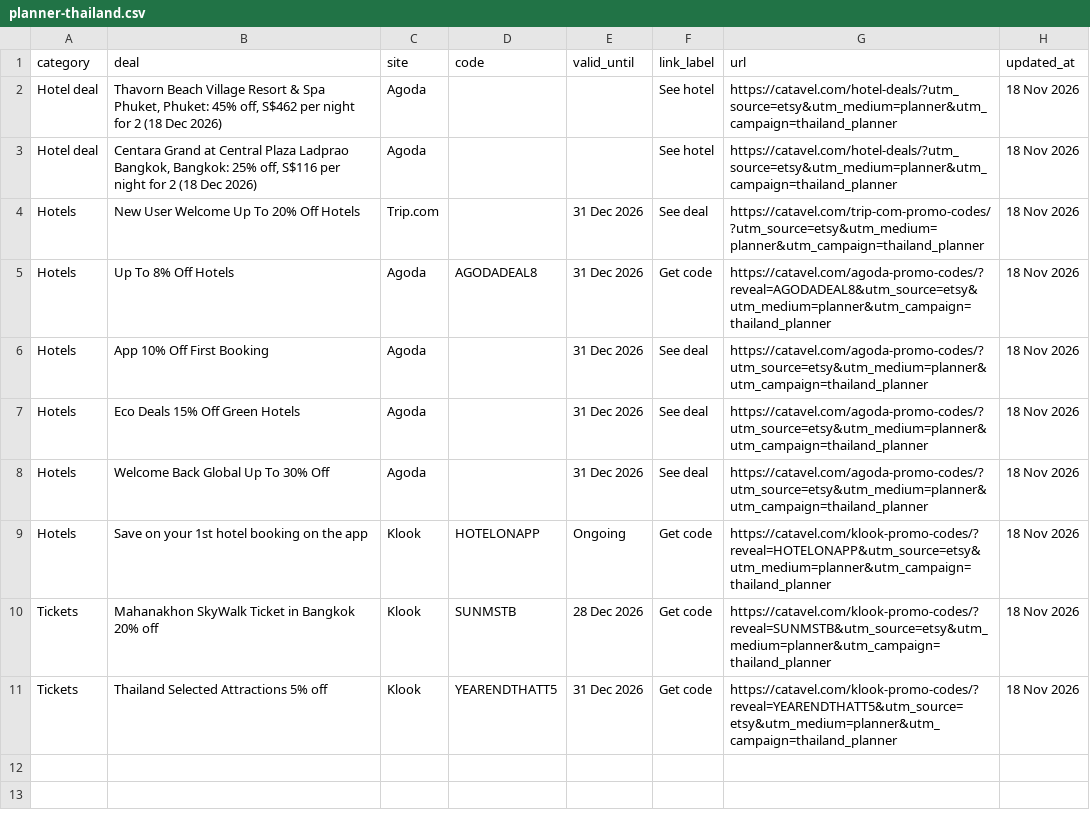
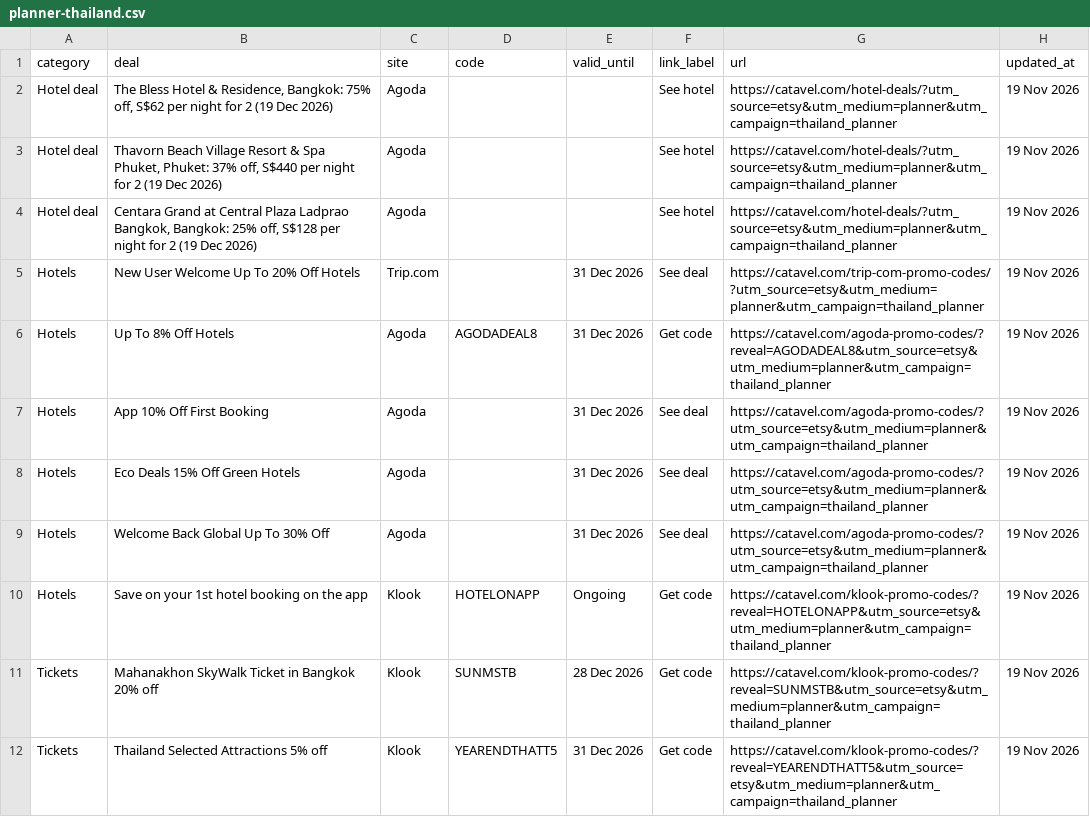
Before and after one commit to catavel/Catavel, a CSV file: feeds/planner-thailand.csv, drawn as a sheet.

Commit message:
chore: update planner feed thailand [2026-11-19]

```diff
--- a/feeds/planner-thailand.csv
+++ b/feeds/planner-thailand.csv
@@ -1,11 +1,12 @@
 category,deal,site,code,valid_until,link_label,url,updated_at
-Hotel deal,"Thavorn Beach Village Resort & Spa Phuket, Phuket: 45% off, S$462 per night for 2 (18 Dec 2026)",Agoda,,,See hotel,https://catavel.com/hotel-deals/?utm_source=etsy&utm_medium=planner&utm_campaign=thailand_planner,18 Nov 2026
-Hotel deal,"Centara Grand at Central Plaza Ladprao Bangkok, Bangkok: 25% off, S$116 per night for 2 (18 Dec 2026)",Agoda,,,See hotel,https://catavel.com/hotel-deals/?utm_source=etsy&utm_medium=planner&utm_campaign=thailand_planner,18 Nov 2026
-Hotels,New User Welcome Up To 20% Off Hotels,Trip.com,,31 Dec 2026,See deal,https://catavel.com/trip-com-promo-codes/?utm_source=etsy&utm_medium=planner&utm_campaign=thailand_planner,18 Nov 2026
-Hotels,Up To 8% Off Hotels,Agoda,AGODADEAL8,31 Dec 2026,Get code,https://catavel.com/agoda-promo-codes/?reveal=AGODADEAL8&utm_source=etsy&utm_medium=planner&utm_campaign=thailand_planner,18 Nov 2026
-Hotels,App 10% Off First Booking,Agoda,,31 Dec 2026,See deal,https://catavel.com/agoda-promo-codes/?utm_source=etsy&utm_medium=planner&utm_campaign=thailand_planner,18 Nov 2026
-Hotels,Eco Deals 15% Off Green Hotels,Agoda,,31 Dec 2026,See deal,https://catavel.com/agoda-promo-codes/?utm_source=etsy&utm_medium=planner&utm_campaign=thailand_planner,18 Nov 2026
-Hotels,Welcome Back Global Up To 30% Off,Agoda,,31 Dec 2026,See deal,https://catavel.com/agoda-promo-codes/?utm_source=etsy&utm_medium=planner&utm_campaign=thailand_planner,18 Nov 2026
-Hotels,Save on your 1st hotel booking on the app,Klook,HOTELONAPP,Ongoing,Get code,https://catavel.com/klook-promo-codes/?reveal=HOTELONAPP&utm_source=etsy&utm_medium=planner&utm_campaign=thailand_planner,18 Nov 2026
-Tickets,Mahanakhon SkyWalk Ticket in Bangkok 20% off,Klook,SUNMSTB,28 Dec 2026,Get code,https://catavel.com/klook-promo-codes/?reveal=SUNMSTB&utm_source=etsy&utm_medium=planner&utm_campaign=thailand_planner,18 Nov 2026
-Tickets,Thailand Selected Attractions 5% off,Klook,YEARENDTHATT5,31 Dec 2026,Get code,https://catavel.com/klook-promo-codes/?reveal=YEARENDTHATT5&utm_source=etsy&utm_medium=planner&utm_campaign=thailand_planner,18 Nov 2026
+Hotel deal,"The Bless Hotel & Residence, Bangkok: 75% off, S$62 per night for 2 (19 Dec 2026)",Agoda,,,See hotel,https://catavel.com/hotel-deals/?utm_source=etsy&utm_medium=planner&utm_campaign=thailand_planner,19 Nov 2026
+Hotel deal,"Thavorn Beach Village Resort & Spa Phuket, Phuket: 37% off, S$440 per night for 2 (19 Dec 2026)",Agoda,,,See hotel,https://catavel.com/hotel-deals/?utm_source=etsy&utm_medium=planner&utm_campaign=thailand_planner,19 Nov 2026
+Hotel deal,"Centara Grand at Central Plaza Ladprao Bangkok, Bangkok: 25% off, S$128 per night for 2 (19 Dec 2026)",Agoda,,,See hotel,https://catavel.com/hotel-deals/?utm_source=etsy&utm_medium=planner&utm_campaign=thailand_planner,19 Nov 2026
+Hotels,New User Welcome Up To 20% Off Hotels,Trip.com,,31 Dec 2026,See deal,https://catavel.com/trip-com-promo-codes/?utm_source=etsy&utm_medium=planner&utm_campaign=thailand_planner,19 Nov 2026
+Hotels,Up To 8% Off Hotels,Agoda,AGODADEAL8,31 Dec 2026,Get code,https://catavel.com/agoda-promo-codes/?reveal=AGODADEAL8&utm_source=etsy&utm_medium=planner&utm_campaign=thailand_planner,19 Nov 2026
+Hotels,App 10% Off First Booking,Agoda,,31 Dec 2026,See deal,https://catavel.com/agoda-promo-codes/?utm_source=etsy&utm_medium=planner&utm_campaign=thailand_planner,19 Nov 2026
+Hotels,Eco Deals 15% Off Green Hotels,Agoda,,31 Dec 2026,See deal,https://catavel.com/agoda-promo-codes/?utm_source=etsy&utm_medium=planner&utm_campaign=thailand_planner,19 Nov 2026
+Hotels,Welcome Back Global Up To 30% Off,Agoda,,31 Dec 2026,See deal,https://catavel.com/agoda-promo-codes/?utm_source=etsy&utm_medium=planner&utm_campaign=thailand_planner,19 Nov 2026
+Hotels,Save on your 1st hotel booking on the app,Klook,HOTELONAPP,Ongoing,Get code,https://catavel.com/klook-promo-codes/?reveal=HOTELONAPP&utm_source=etsy&utm_medium=planner&utm_campaign=thailand_planner,19 Nov 2026
+Tickets,Mahanakhon SkyWalk Ticket in Bangkok 20% off,Klook,SUNMSTB,28 Dec 2026,Get code,https://catavel.com/klook-promo-codes/?reveal=SUNMSTB&utm_source=etsy&utm_medium=planner&utm_campaign=thailand_planner,19 Nov 2026
+Tickets,Thailand Selected Attractions 5% off,Klook,YEARENDTHATT5,31 Dec 2026,Get code,https://catavel.com/klook-promo-codes/?reveal=YEARENDTHATT5&utm_source=etsy&utm_medium=planner&utm_campaign=thailand_planner,19 Nov 2026
```
